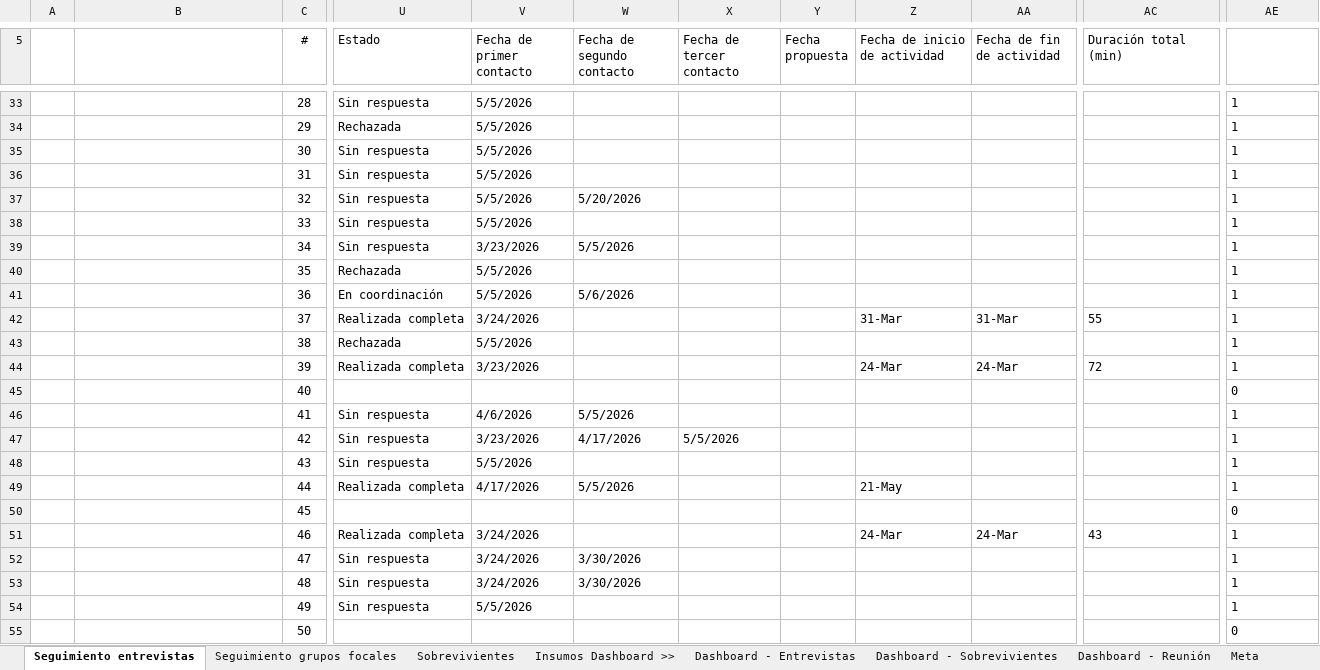
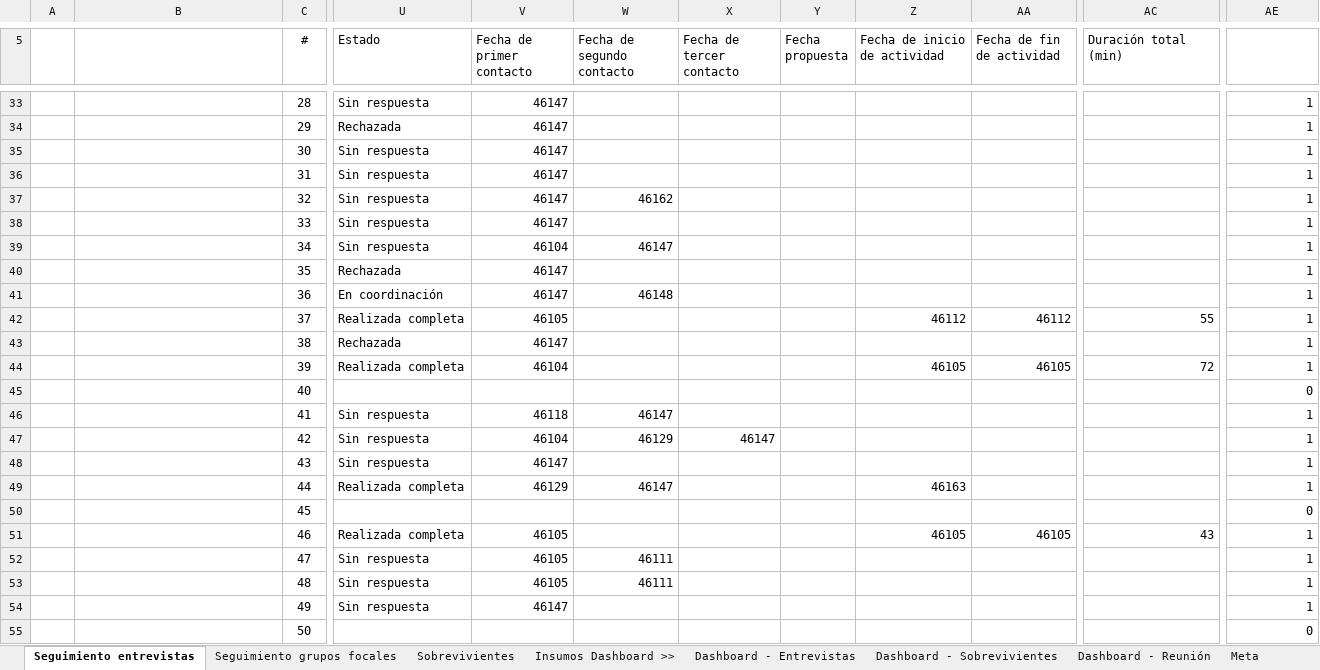
Before and after one commit to apmoncadaa-spec/dashboard-seguimiento-ijm, an Excel workbook: data/APOYO Consultoría - Dashboard - seguimiento piloto cuali.xlsx, sheet Seguimiento entrevistas, drawn as a sheet; only a part is shown, gaps mark what is left out; values as stored, in another font and other column widths than the file's, no borders; conditional formats not drawn; the diff covers the shown part only; the diff names each change by its address in the sheet, - before the commit and + after, or states it on an @@ line.

```diff
--- a/data/APOYO Consultoría - Dashboard - seguimiento piloto cuali.xlsx (sheet Seguimiento entrevistas)
+++ b/data/APOYO Consultoría - Dashboard - seguimiento piloto cuali.xlsx (sheet Seguimiento entrevistas)
-V33:V38 (Fecha de primer contacto): 5/5/2026
+V33:V38 (Fecha de primer contacto): 46147
-AE33:AE55 alignment: left
+AE33:AE55 alignment: right
-W37 (Fecha de segundo contacto): 5/20/2026
+W37 (Fecha de segundo contacto): 46162
-V39 (Fecha de primer contacto): 3/23/2026
+V39 (Fecha de primer contacto): 46104
-W39 (Fecha de segundo contacto): 5/5/2026
+W39 (Fecha de segundo contacto): 46147
-V40:V41 (Fecha de primer contacto): 5/5/2026
+V40:V41 (Fecha de primer contacto): 46147
-W41 (Fecha de segundo contacto): 5/6/2026
+W41 (Fecha de segundo contacto): 46148
-V42 (Fecha de primer contacto): 3/24/2026
+V42 (Fecha de primer contacto): 46105
-Z42 (Fecha de inicio de actividad): 31-Mar
+Z42 (Fecha de inicio de actividad): 46112
-AA42 (Fecha de fin de actividad): 31-Mar
+AA42 (Fecha de fin de actividad): 46112
-AC42 alignment: left
+AC42 alignment: right
-V43 (Fecha de primer contacto): 5/5/2026
+V43 (Fecha de primer contacto): 46147
-V44 (Fecha de primer contacto): 3/23/2026
+V44 (Fecha de primer contacto): 46104
-Z44 (Fecha de inicio de actividad): 24-Mar
+Z44 (Fecha de inicio de actividad): 46105
-AA44 (Fecha de fin de actividad): 24-Mar
+AA44 (Fecha de fin de actividad): 46105
-AC44 alignment: left
+AC44 alignment: right
-V46 (Fecha de primer contacto): 4/6/2026
+V46 (Fecha de primer contacto): 46118
-W46 (Fecha de segundo contacto): 5/5/2026
+W46 (Fecha de segundo contacto): 46147
-V47 (Fecha de primer contacto): 3/23/2026
+V47 (Fecha de primer contacto): 46104
-W47 (Fecha de segundo contacto): 4/17/2026
+W47 (Fecha de segundo contacto): 46129
-X47 (Fecha de tercer contacto): 5/5/2026
+X47 (Fecha de tercer contacto): 46147
-V48 (Fecha de primer contacto): 5/5/2026
+V48 (Fecha de primer contacto): 46147
-V49 (Fecha de primer contacto): 4/17/2026
+V49 (Fecha de primer contacto): 46129
-W49 (Fecha de segundo contacto): 5/5/2026
+W49 (Fecha de segundo contacto): 46147
-Z49 (Fecha de inicio de actividad): 21-May
+Z49 (Fecha de inicio de actividad): 46163
-V51:V53 (Fecha de primer contacto): 3/24/2026
+V51:V53 (Fecha de primer contacto): 46105
-Z51 (Fecha de inicio de actividad): 24-Mar
+Z51 (Fecha de inicio de actividad): 46105
-AA51 (Fecha de fin de actividad): 24-Mar
+AA51 (Fecha de fin de actividad): 46105
-AC51 alignment: left
+AC51 alignment: right
-W52:W53 (Fecha de segundo contacto): 3/30/2026
+W52:W53 (Fecha de segundo contacto): 46111
-V54 (Fecha de primer contacto): 5/5/2026
+V54 (Fecha de primer contacto): 46147
```
Also changed, not shown: 2 added rows, 249 edited cells and cell formats elsewhere in this sheet, sheet Dashboard - Entrevistas, sheet Dashboard - Sobrevivientes, sheet Sobrevivientes.
